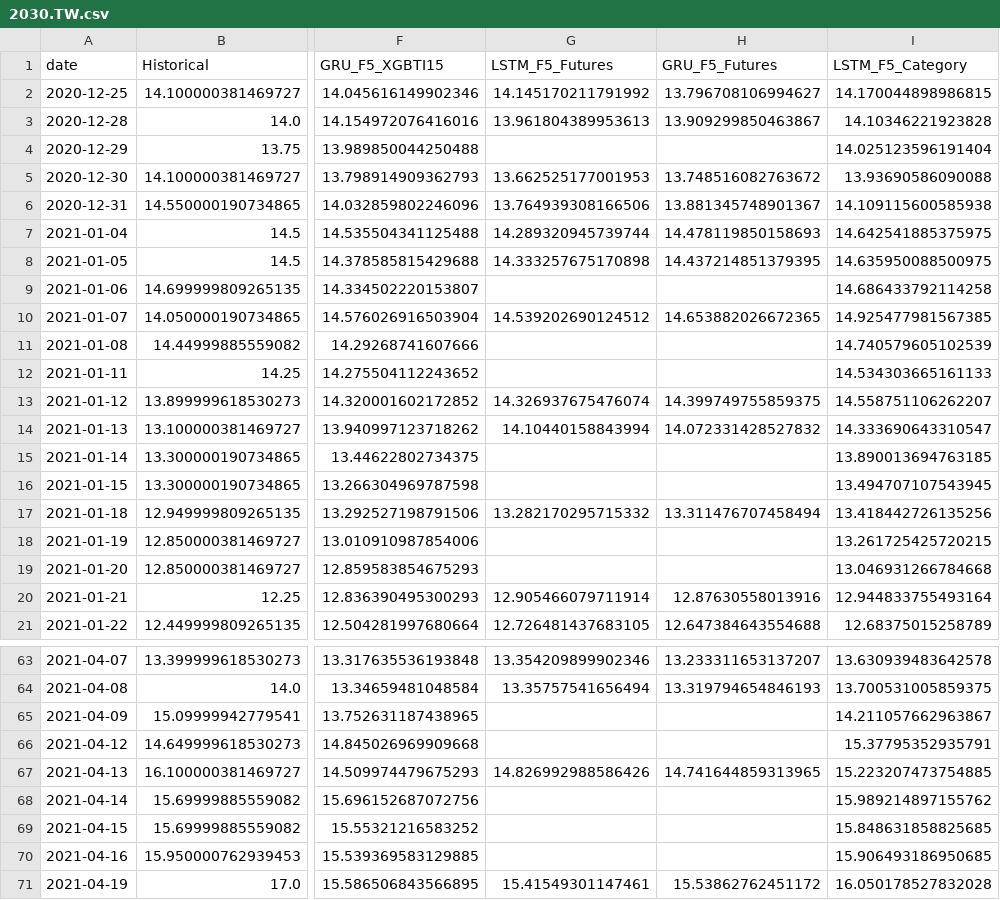
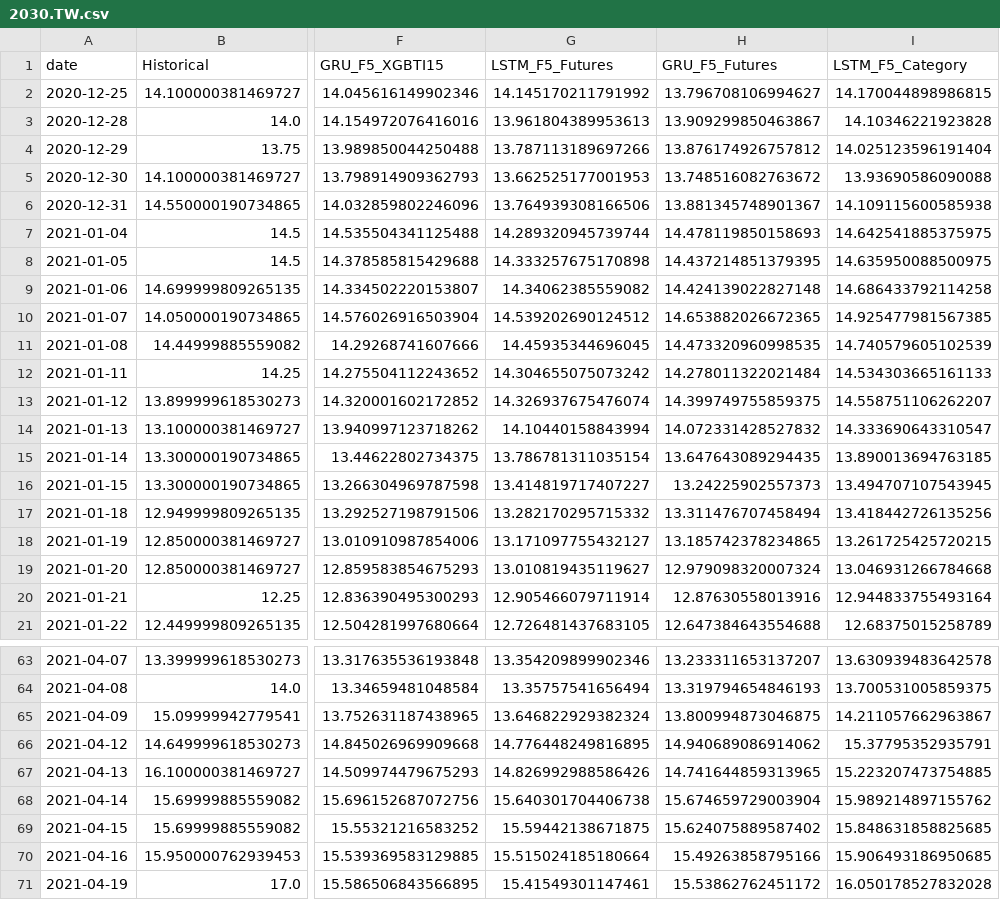
Before and after one commit to TTYTTDK/demopage, a CSV file: data/Line_Chart_Data/2030.TW.csv, drawn as a sheet; only a part is shown, gaps mark what is left out; the diff covers the shown part only; the diff names each change by its address in the sheet, - before the commit and + after, or states it on an @@ line.

```diff
--- a/data/Line_Chart_Data/2030.TW.csv
+++ b/data/Line_Chart_Data/2030.TW.csv
-G4 (LSTM_F5_Futures): (empty)
+G4 (LSTM_F5_Futures): 13.787113189697266
-H4 (GRU_F5_Futures): (empty)
+H4 (GRU_F5_Futures): 13.876174926757812
-G9 (LSTM_F5_Futures): (empty)
+G9 (LSTM_F5_Futures): 14.34062385559082
-H9 (GRU_F5_Futures): (empty)
+H9 (GRU_F5_Futures): 14.424139022827148
-G11 (LSTM_F5_Futures): (empty)
+G11 (LSTM_F5_Futures): 14.45935344696045
-H11 (GRU_F5_Futures): (empty)
+H11 (GRU_F5_Futures): 14.473320960998535
-G12 (LSTM_F5_Futures): (empty)
+G12 (LSTM_F5_Futures): 14.304655075073242
-H12 (GRU_F5_Futures): (empty)
+H12 (GRU_F5_Futures): 14.278011322021484
-G15 (LSTM_F5_Futures): (empty)
+G15 (LSTM_F5_Futures): 13.786781311035154
-H15 (GRU_F5_Futures): (empty)
+H15 (GRU_F5_Futures): 13.647643089294435
-G16 (LSTM_F5_Futures): (empty)
+G16 (LSTM_F5_Futures): 13.414819717407227
-H16 (GRU_F5_Futures): (empty)
+H16 (GRU_F5_Futures): 13.24225902557373
-G18 (LSTM_F5_Futures): (empty)
+G18 (LSTM_F5_Futures): 13.171097755432127
-H18 (GRU_F5_Futures): (empty)
+H18 (GRU_F5_Futures): 13.185742378234865
-G19 (LSTM_F5_Futures): (empty)
+G19 (LSTM_F5_Futures): 13.010819435119627
-H19 (GRU_F5_Futures): (empty)
+H19 (GRU_F5_Futures): 12.979098320007324
-G65 (LSTM_F5_Futures): (empty)
+G65 (LSTM_F5_Futures): 13.646822929382324
-H65 (GRU_F5_Futures): (empty)
+H65 (GRU_F5_Futures): 13.800994873046875
-G66 (LSTM_F5_Futures): (empty)
+G66 (LSTM_F5_Futures): 14.776448249816895
-H66 (GRU_F5_Futures): (empty)
+H66 (GRU_F5_Futures): 14.940689086914062
-G68 (LSTM_F5_Futures): (empty)
+G68 (LSTM_F5_Futures): 15.640301704406738
-H68 (GRU_F5_Futures): (empty)
+H68 (GRU_F5_Futures): 15.674659729003904
-G69 (LSTM_F5_Futures): (empty)
+G69 (LSTM_F5_Futures): 15.59442138671875
-H69 (GRU_F5_Futures): (empty)
+H69 (GRU_F5_Futures): 15.624075889587402
-G70 (LSTM_F5_Futures): (empty)
+G70 (LSTM_F5_Futures): 15.515024185180664
-H70 (GRU_F5_Futures): (empty)
+H70 (GRU_F5_Futures): 15.49263858795166
```
Also changed, not shown: 26 edited cells elsewhere in this file, data/Line_Chart_Data/1304.TW.csv, data/Line_Chart_Data/1308.TW.csv, 26 other files.
